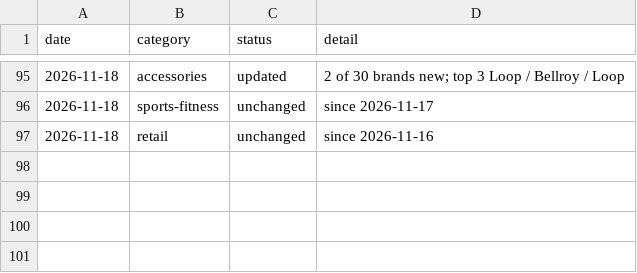
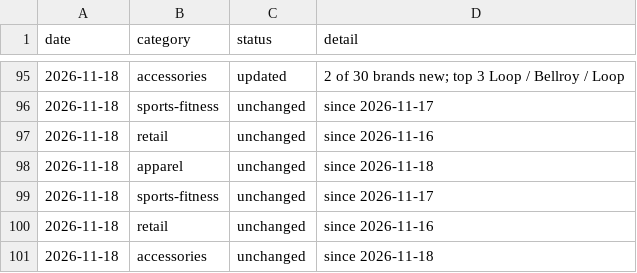
Before and after one commit to rcc-data/dtc-newsroom, a CSV file: notes/fetched/RUNNETH/history.csv, drawn as a sheet; only a part is shown, gaps mark what is left out.

```diff
--- a/notes/fetched/RUNNETH/history.csv
+++ b/notes/fetched/RUNNETH/history.csv
@@ -97 +97,5 @@ date,category,status,detail
 2026-11-18,retail,unchanged,since 2026-11-16
+2026-11-18,apparel,unchanged,since 2026-11-18
+2026-11-18,sports-fitness,unchanged,since 2026-11-17
+2026-11-18,retail,unchanged,since 2026-11-16
+2026-11-18,accessories,unchanged,since 2026-11-18
```
Also changed, not shown: 10 other files.
